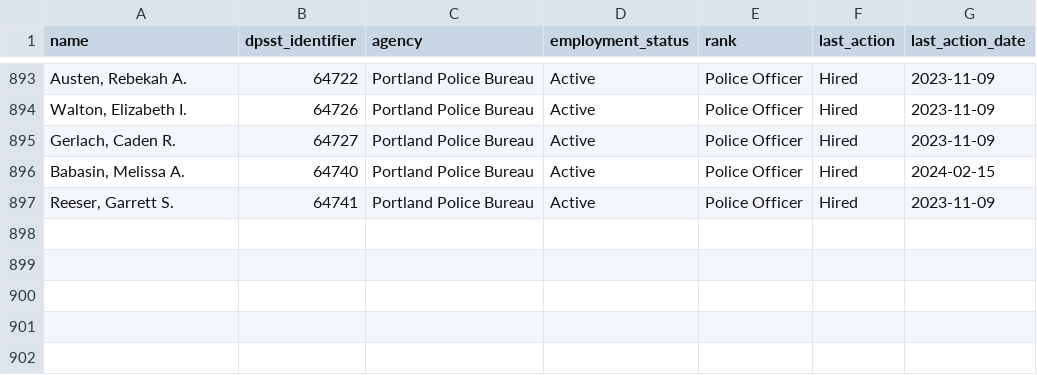
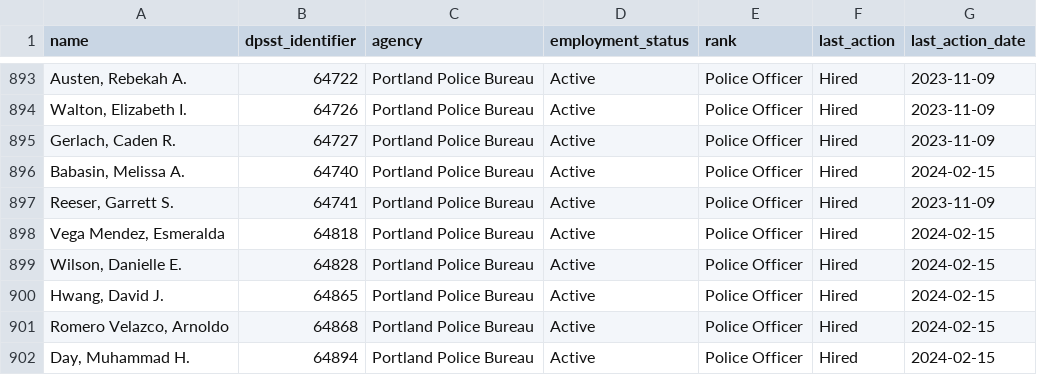
Before and after one commit to PDX-Police-Accountability/dpsst-data, a TSV file: officers/summary/officer-transcripts-active.tsv, drawn as a sheet; only a part is shown, gaps mark what is left out.

```diff
--- a/officers/summary/officer-transcripts-active.tsv
+++ b/officers/summary/officer-transcripts-active.tsv
@@ -897 +897,6 @@ Babasin, Melissa A.	64740	Portland Police Bureau	Active	Police Officer	Hired	202
 Reeser, Garrett S.	64741	Portland Police Bureau	Active	Police Officer	Hired	2023-11-09
+Vega Mendez, Esmeralda	64818	Portland Police Bureau	Active	Police Officer	Hired	2024-02-15
+Wilson, Danielle E.	64828	Portland Police Bureau	Active	Police Officer	Hired	2024-02-15
+Hwang, David J.	64865	Portland Police Bureau	Active	Police Officer	Hired	2024-02-15
+Romero Velazco, Arnoldo	64868	Portland Police Bureau	Active	Police Officer	Hired	2024-02-15
+Day, Muhammad H.	64894	Portland Police Bureau	Active	Police Officer	Hired	2024-02-15
```
Also changed, not shown: officers/summary/officer-transcripts.tsv, 29 other files.
